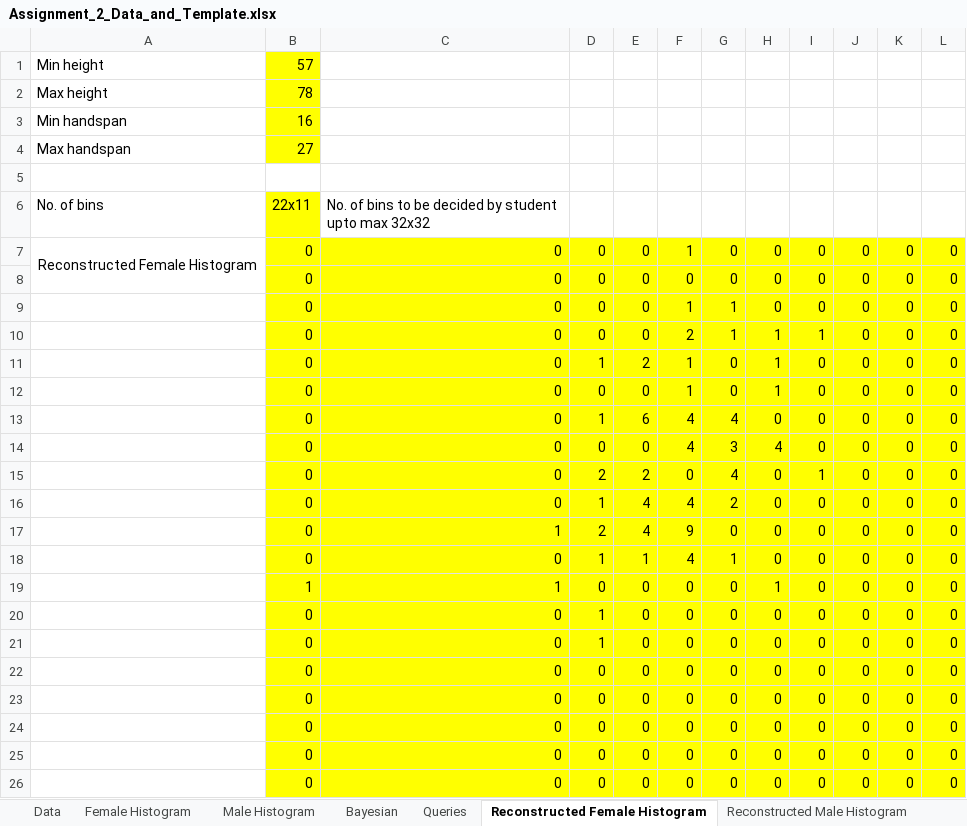
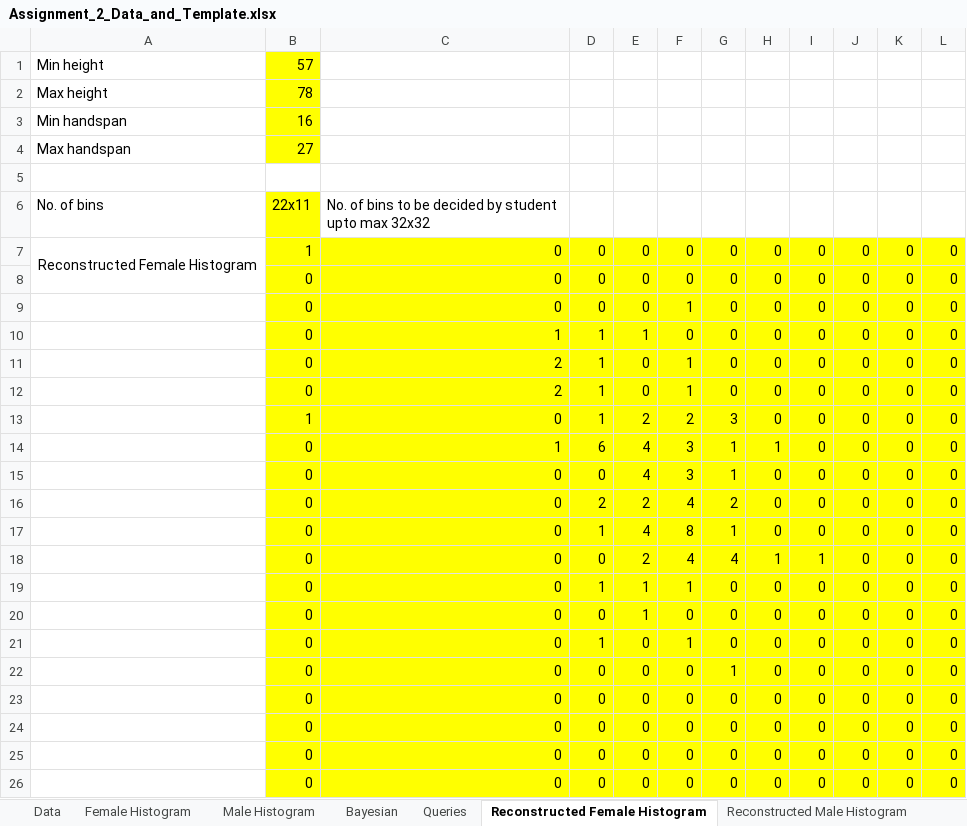
Before and after one commit to yelaura/python-assignments, an Excel workbook: Intro to Machine Learning/Assignment_2_Data_and_Template.xlsx, sheet Reconstructed Female Histogram, drawn as a sheet; only a part is shown; values as stored, in another font and other column widths than the file's, no borders; removed rows and columns are numbered as before the commit, all else as after; the diff names each change by its address in the sheet, - before the commit and + after, or states it on an @@ line.

```diff
--- a/Intro to Machine Learning/Assignment_2_Data_and_Template.xlsx (sheet Reconstructed Female Histogram)
+++ b/Intro to Machine Learning/Assignment_2_Data_and_Template.xlsx (sheet Reconstructed Female Histogram)
-B7: 0
+B7: 1
-F7: 1
+F7: 0
-G9: 1
+G9: 0
-row 10:  | 0 | 0 | 0 | 0 | 2 | 1 | 1 | 1 | 0 | 0 | 0
+row 10:  | 0 | 1 | 1 | 1 | 0 | 0 | 0 | 0 | 0 | 0 | 0
-C11:C12: 0
+C11:C12: 2
-E11: 2
+E11: 0
-H11:H12: 1
+H11:H12: 0
-D12: 0
+D12: 1
-B13: 0
+B13: 1
-E13: 6
+E13: 2
-F13: 4
+F13: 2
-G13: 4
+G13: 3
+row 14:  | 0 | 1 | 6 | 4 | 3 | 1 | 1 | 0 | 0 | 0 | 0
-E15: 0
+E15: 4
-F15: 4
+F15: 3
-G15: 3
+G15: 1
-H15: 4
+H15: 0
-F16: 0
+F16: 4
-G16: 4
+G16: 2
-I16: 1
+I16: 0
-F17: 4
+F17: 8
-G17: 2
+G17: 1
-row 17:  | 0 | 1 | 2 | 4 | 9 | 0 | 0 | 0 | 0 | 0 | 0
+row 18:  | 0 | 0 | 0 | 2 | 4 | 4 | 1 | 1 | 0 | 0 | 0
-F19: 4
+F19: 1
-G19: 1
+G19: 0
-row 19:  | 1 | 1 | 0 | 0 | 0 | 0 | 1 | 0 | 0 | 0 | 0
-D20: 1
+D20: 0
-E20: 0
+E20: 1
-F21: 0
+F21: 1
-G22: 0
+G22: 1
```
Also changed, not shown: sheet Reconstructed Male Histogram, sheet Queries, 1 other file.
